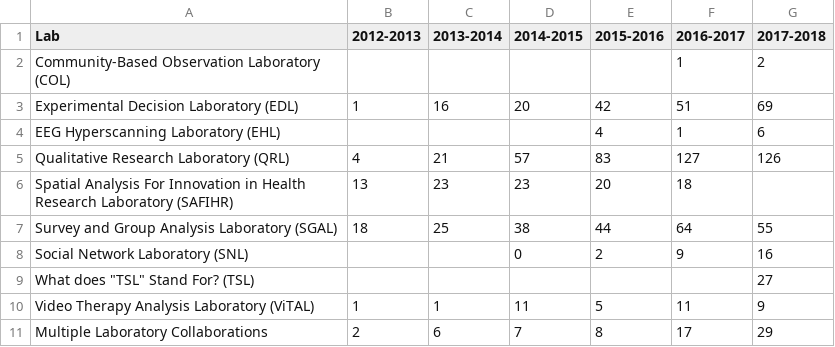
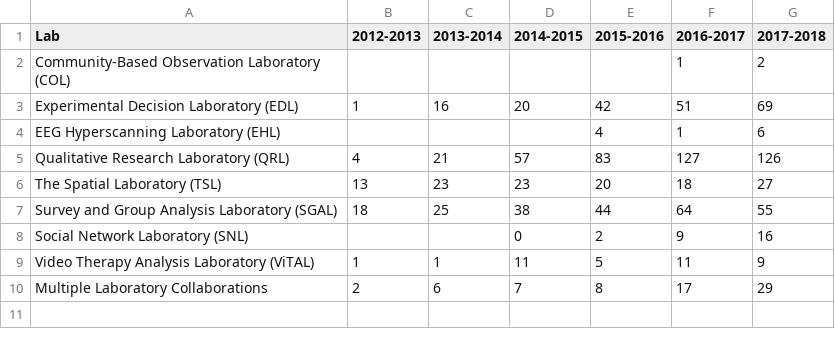
Before and after one commit to AhmadMobin/SSRL201712018, a CSV file: Table1_ResearchStudiesByLab.csv, drawn as a sheet.

Commit message:
Table 1 Labs by group

```diff
--- a/Table1_ResearchStudiesByLab.csv
+++ b/Table1_ResearchStudiesByLab.csv
@@ -5,6 +5,5 @@ EEG Hyperscanning Laboratory (EHL),,,,4,1,6
 Qualitative Research Laboratory (QRL),4,21,57,83,127,126
-Spatial Analysis For Innovation in Health Research Laboratory (SAFIHR),13,23,23,20,18,
+The Spatial Laboratory (TSL),13,23,23,20,18,27
 Survey and Group Analysis Laboratory (SGAL),18,25,38,44,64,55
 Social Network Laboratory (SNL),,,0,2,9,16
-"What does ""TSL"" Stand For? (TSL)",,,,,,27
 Video Therapy Analysis Laboratory (ViTAL),1,1,11,5,11,9
```
